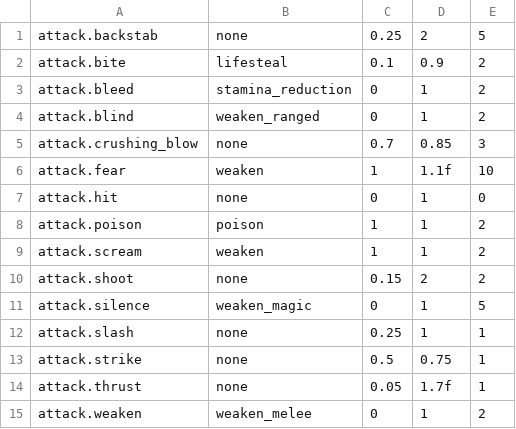
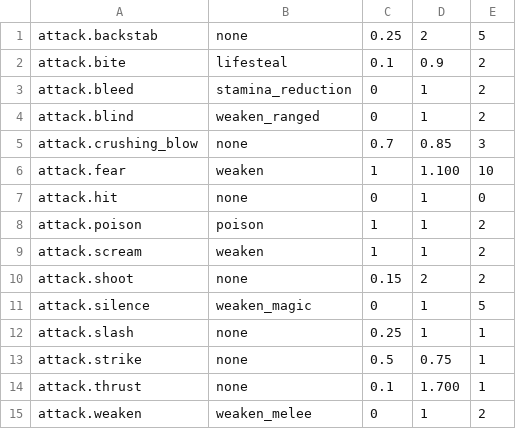
Before and after one commit to lancvslav/TheGame, a CSV file: resources/data/attacks.csv, drawn as a sheet.

```diff
--- a/resources/data/attacks.csv
+++ b/resources/data/attacks.csv
@@ -5,3 +5,3 @@ attack.blind;weaken_ranged;0;1;2
 attack.crushing_blow;none;0.7;0.85;3
-attack.fear;weaken;1;1.1f;10
+attack.fear;weaken;1;1.100;10
 attack.hit;none;0;1;0
@@ -13,3 +13,3 @@ attack.slash;none;0.25;1;1
 attack.strike;none;0.5;0.75;1
-attack.thrust;none;0.05;1.7f;1
+attack.thrust;none;0.1;1.700;1
 attack.weaken;weaken_melee;0;1;2
```
Also changed, not shown: resources/localization/localization.csv, 13 other files.
